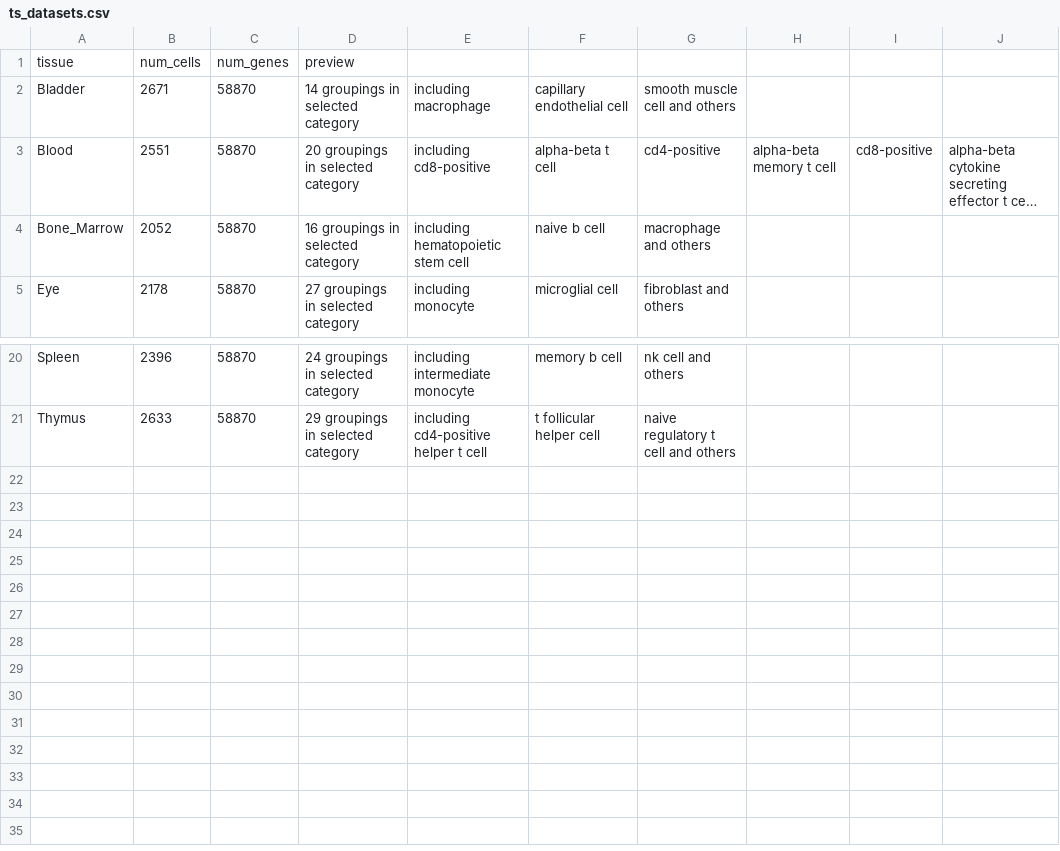
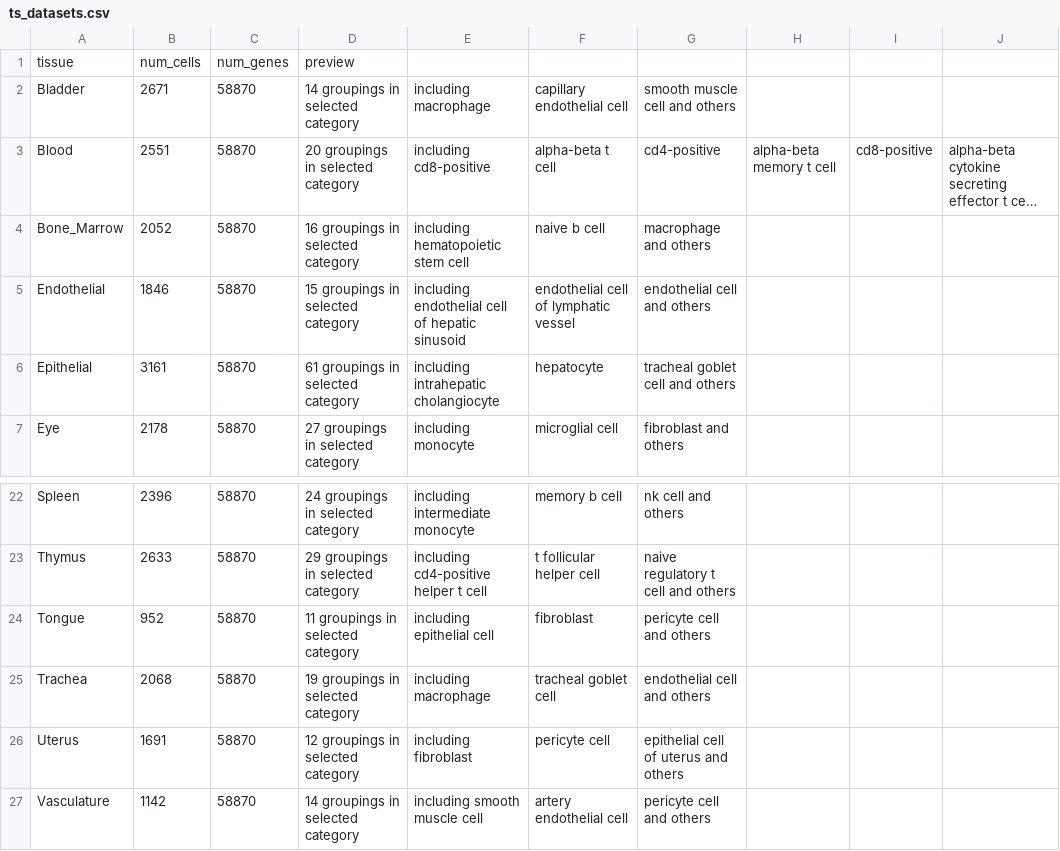
Before and after one commit to camlab-bioml/cytomarker, a CSV file: inst/ts_datasets.csv, drawn as a sheet; only a part is shown, gaps mark what is left out; long unchanged cells end in …; the diff names each change by its address in the sheet, - before the commit and + after, or states it on an @@ line.

```diff
--- a/inst/ts_datasets.csv
+++ b/inst/ts_datasets.csv
+row 5: Endothelial | 1846 | 58870 | 15 groupings in selected category | including endothelial cell of hepatic sinusoid | endothelial cell of lymphatic vessel | endothelial cell and others
+row 6: Epithelial | 3161 | 58870 | 61 groupings in selected category | including intrahepatic cholangiocyte | hepatocyte | tracheal goblet cell and others
+row 24: Tongue | 952 | 58870 | 11 groupings in selected category | including epithelial cell | fibroblast | pericyte cell and others
+row 25: Trachea | 2068 | 58870 | 19 groupings in selected category | including macrophage | tracheal goblet cell | endothelial cell and others
+row 26: Uterus | 1691 | 58870 | 12 groupings in selected category | including fibroblast | pericyte cell | epithelial cell of uterus and others
+row 27: Vasculature | 1142 | 58870 | 14 groupings in selected category | including smooth muscle cell | artery endothelial cell | pericyte cell and others
```
Also changed, not shown: 9 other files.
